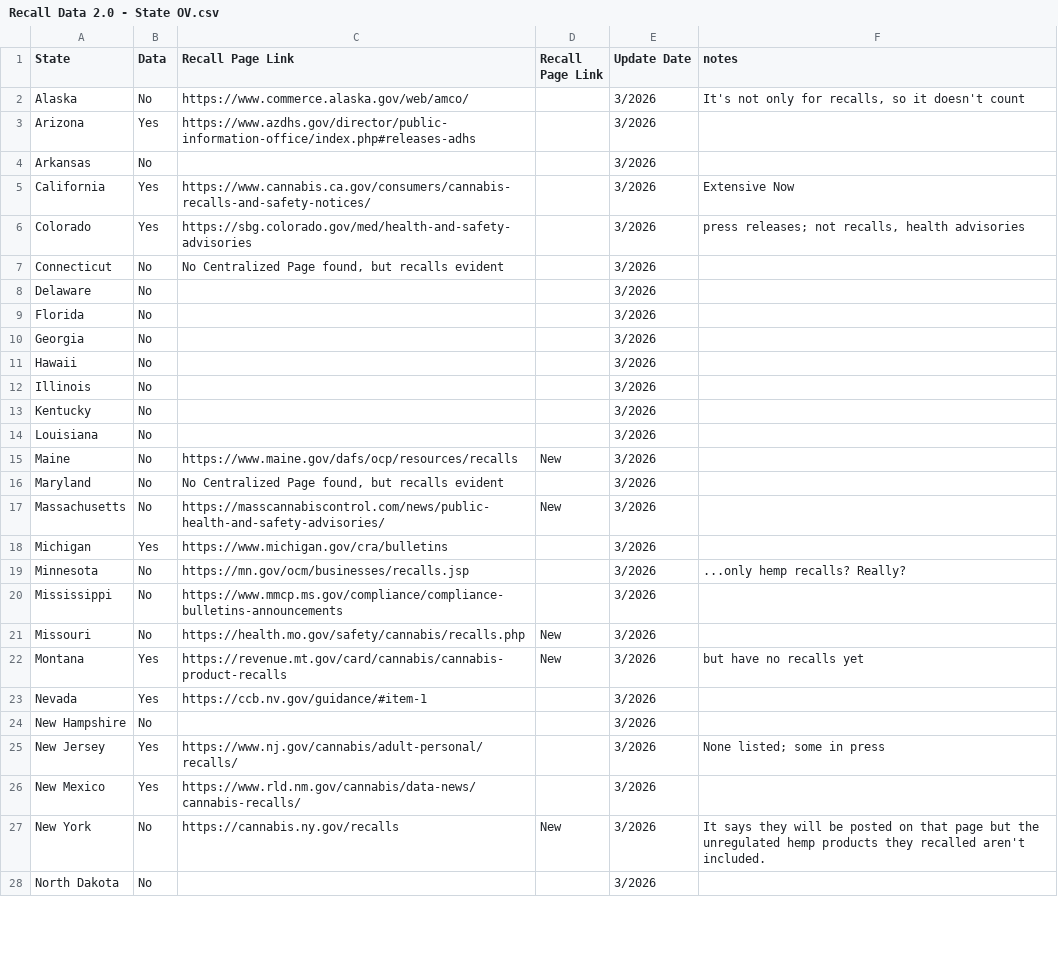
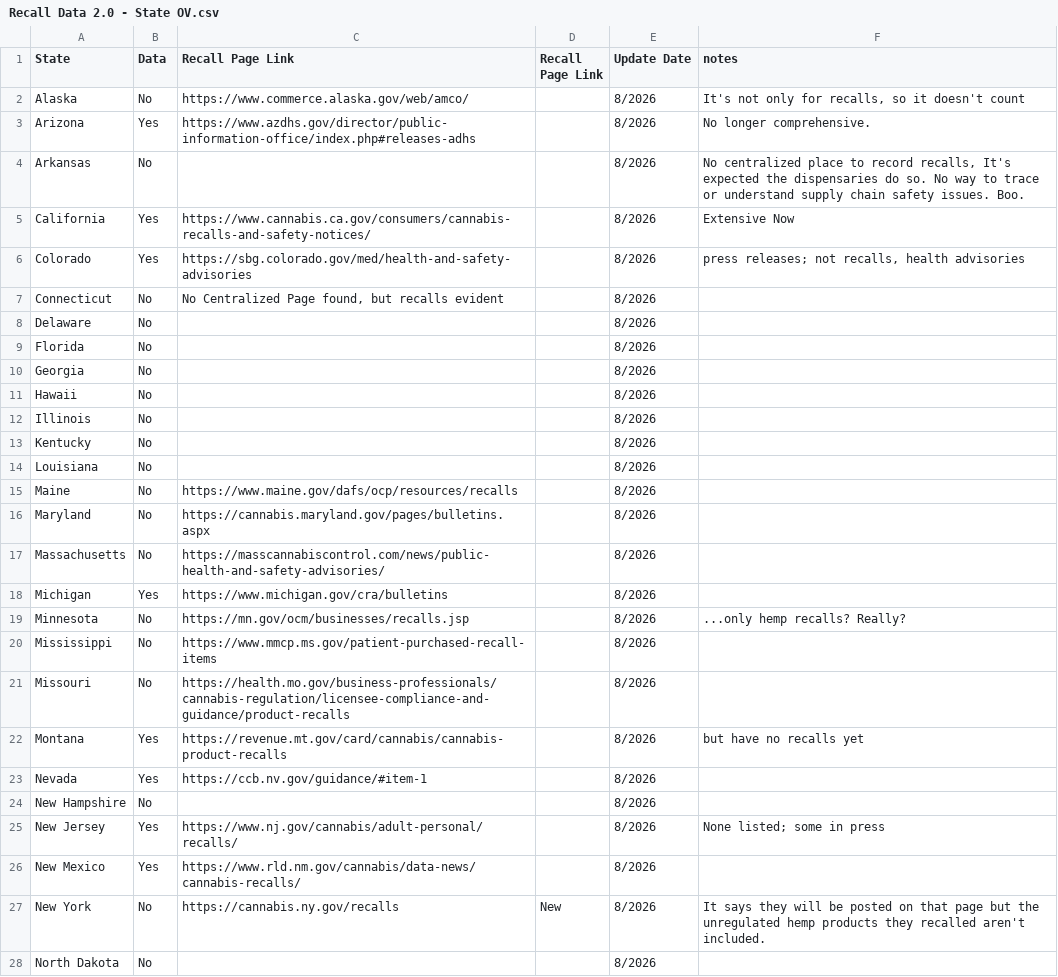
Before and after one commit to somewhatcyclops/US-Cannabis-Recalls, a CSV file: Recall Data 2.0 - State OV.csv, drawn as a sheet; only a part is shown; the diff covers the shown part only.

Commit message:
Update Recall Data 2.0 - State OV.csv

```diff
--- a/Recall Data 2.0 - State OV.csv
+++ b/Recall Data 2.0 - State OV.csv
@@ -1,28 +1,28 @@
 State,Data,Recall Page Link,Recall Page Link,Update Date,notes
-Alaska,No,https://www.commerce.alaska.gov/web/amco/,,3/2026,"It's not only for recalls, so it doesn't count"
-Arizona,Yes,https://www.azdhs.gov/director/public-information-office/index.php#releases-adhs,,3/2026,
-Arkansas,No,,,3/2026,
-California,Yes,https://www.cannabis.ca.gov/consumers/cannabis-recalls-and-safety-notices/,,3/2026,Extensive Now
-Colorado,Yes,https://sbg.colorado.gov/med/health-and-safety-advisories,,3/2026,"press releases; not recalls, health advisories"
-Connecticut,No,"No Centralized Page found, but recalls evident",,3/2026,
-Delaware,No,,,3/2026,
-Florida,No,,,3/2026,
-Georgia,No,,,3/2026,
-Hawaii,No,,,3/2026,
-Illinois,No,,,3/2026,
-Kentucky,No,,,3/2026,
-Louisiana,No,,,3/2026,
-Maine,No,https://www.maine.gov/dafs/ocp/resources/recalls,New,3/2026,
-Maryland,No,"No Centralized Page found, but recalls evident",,3/2026,
-Massachusetts,No,https://masscannabiscontrol.com/news/public-health-and-safety-advisories/,New,3/2026,
-Michigan,Yes,https://www.michigan.gov/cra/bulletins,,3/2026,
-Minnesota,No,https://mn.gov/ocm/businesses/recalls.jsp,,3/2026,...only hemp recalls?  Really?
-Mississippi,No,https://www.mmcp.ms.gov/compliance/compliance-bulletins-announcements,,3/2026,
-Missouri,No,https://health.mo.gov/safety/cannabis/recalls.php,New,3/2026,
-Montana,Yes,https://revenue.mt.gov/card/cannabis/cannabis-product-recalls,New,3/2026,but have no recalls yet
-Nevada,Yes,https://ccb.nv.gov/guidance/#item-1,,3/2026,
-New Hampshire,No,,,3/2026,
-New Jersey,Yes,https://www.nj.gov/cannabis/adult-personal/recalls/,,3/2026,None listed; some in press
-New Mexico,Yes,https://www.rld.nm.gov/cannabis/data-news/cannabis-recalls/,,3/2026,
-New York,No,https://cannabis.ny.gov/recalls,New,3/2026,It says they will be posted on that page but the unregulated hemp products they recalled aren't included.
-North Dakota,No,,,3/2026,
+Alaska,No,https://www.commerce.alaska.gov/web/amco/,,8/2026,"It's not only for recalls, so it doesn't count"
+Arizona,Yes,https://www.azdhs.gov/director/public-information-office/index.php#releases-adhs,,8/2026,No longer comprehensive.
+Arkansas,No,,,8/2026,"No centralized place to record recalls, It's expected the dispensaries do so. No way to trace or understand supply chain safety issues. Boo."
+California,Yes,https://www.cannabis.ca.gov/consumers/cannabis-recalls-and-safety-notices/,,8/2026,Extensive Now
+Colorado,Yes,https://sbg.colorado.gov/med/health-and-safety-advisories,,8/2026,"press releases; not recalls, health advisories"
+Connecticut,No,"No Centralized Page found, but recalls evident",,8/2026,
+Delaware,No,,,8/2026,
+Florida,No,,,8/2026,
+Georgia,No,,,8/2026,
+Hawaii,No,,,8/2026,
+Illinois,No,,,8/2026,
+Kentucky,No,,,8/2026,
+Louisiana,No,,,8/2026,
+Maine,No,https://www.maine.gov/dafs/ocp/resources/recalls,,8/2026,
+Maryland,No,https://cannabis.maryland.gov/pages/bulletins.aspx,,8/2026,
+Massachusetts,No,https://masscannabiscontrol.com/news/public-health-and-safety-advisories/,,8/2026,
+Michigan,Yes,https://www.michigan.gov/cra/bulletins,,8/2026,
+Minnesota,No,https://mn.gov/ocm/businesses/recalls.jsp,,8/2026,...only hemp recalls?  Really?
+Mississippi,No,https://www.mmcp.ms.gov/patient-purchased-recall-items,,8/2026,
+Missouri,No,https://health.mo.gov/business-professionals/cannabis-regulation/licensee-compliance-and-guidance/product-recalls,,8/2026,
+Montana,Yes,https://revenue.mt.gov/card/cannabis/cannabis-product-recalls,,8/2026,but have no recalls yet
+Nevada,Yes,https://ccb.nv.gov/guidance/#item-1,,8/2026,
+New Hampshire,No,,,8/2026,
+New Jersey,Yes,https://www.nj.gov/cannabis/adult-personal/recalls/,,8/2026,None listed; some in press
+New Mexico,Yes,https://www.rld.nm.gov/cannabis/data-news/cannabis-recalls/,,8/2026,
+New York,No,https://cannabis.ny.gov/recalls,New,8/2026,It says they will be posted on that page but the unregulated hemp products they recalled aren't included.
+North Dakota,No,,,8/2026,
```
Also changed, not shown: 10 edited cells elsewhere in this file.
